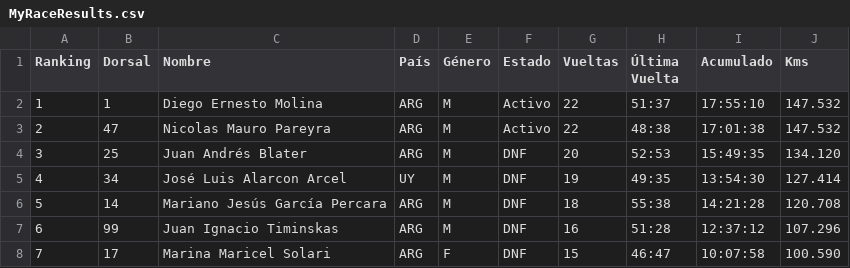
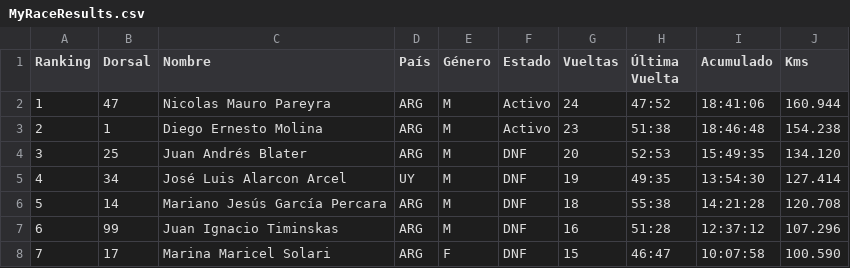
Before and after one commit to chinocdelu/visor-csv, a CSV file: MyRaceResults.csv, drawn as a sheet; only a part is shown.

Commit message:
Actualizar MyRaceResults.csv automáticamente con nombres corregidos

```diff
--- a/MyRaceResults.csv
+++ b/MyRaceResults.csv
@@ -1,4 +1,4 @@
 Ranking,Dorsal,Nombre,País,Género,Estado,Vueltas,Última Vuelta,Acumulado,Kms
-1,1,Diego Ernesto Molina,ARG,M,Activo,22,51:37,17:55:10,147.532
-2,47,Nicolas Mauro Pareyra,ARG,M,Activo,22,48:38,17:01:38,147.532
+1,47,Nicolas Mauro Pareyra,ARG,M,Activo,24,47:52,18:41:06,160.944
+2,1,Diego Ernesto Molina,ARG,M,Activo,23,51:38,18:46:48,154.238
 3,25,Juan Andrés Blater,ARG,M,DNF,20,52:53,15:49:35,134.120
```
